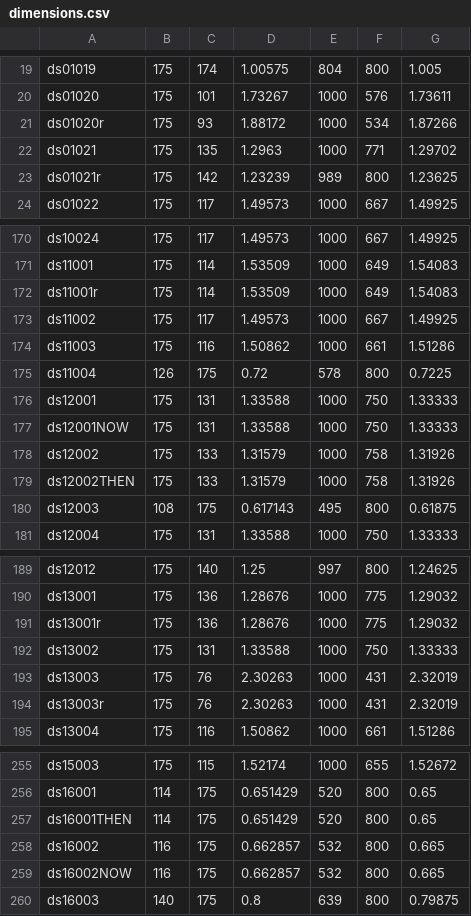
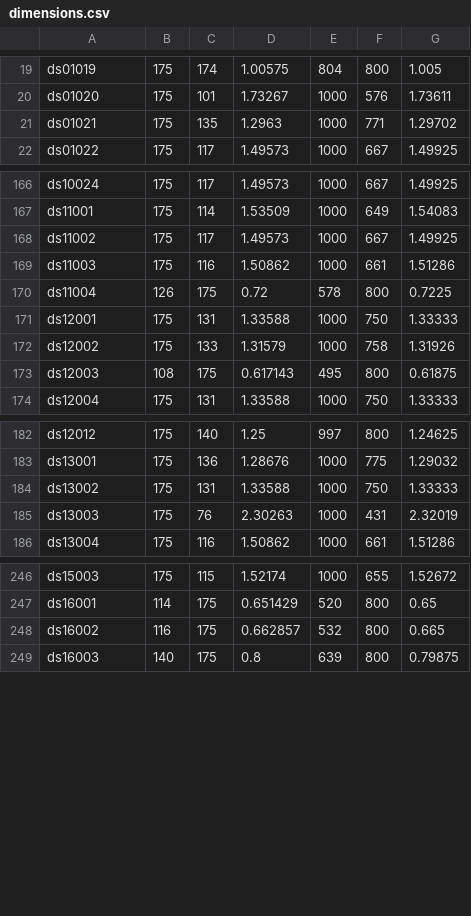
Before and after one commit to scimusmn/sd-scrapbook, a CSV file: data/dimensions.csv, drawn as a sheet; only a part is shown, gaps mark what is left out; the diff covers the shown part only.

Commit message:
New data after processing fixes
No more _r or THEN NOW images

```diff
--- a/data/dimensions.csv
+++ b/data/dimensions.csv
@@ -20,5 +20,3 @@
 "ds01020","175","101","1.73267","1000","576","1.73611"
-"ds01020r","175","93","1.88172","1000","534","1.87266"
 "ds01021","175","135","1.2963","1000","771","1.29702"
-"ds01021r","175","142","1.23239","989","800","1.23625"
 "ds01022","175","117","1.49573","1000","667","1.49925"
@@ -171,3 +167,2 @@
 "ds11001","175","114","1.53509","1000","649","1.54083"
-"ds11001r","175","114","1.53509","1000","649","1.54083"
 "ds11002","175","117","1.49573","1000","667","1.49925"
@@ -176,5 +171,3 @@
 "ds12001","175","131","1.33588","1000","750","1.33333"
-"ds12001NOW","175","131","1.33588","1000","750","1.33333"
 "ds12002","175","133","1.31579","1000","758","1.31926"
-"ds12002THEN","175","133","1.31579","1000","758","1.31926"
 "ds12003","108","175","0.617143","495","800","0.61875"
@@ -190,6 +183,4 @@
 "ds13001","175","136","1.28676","1000","775","1.29032"
-"ds13001r","175","136","1.28676","1000","775","1.29032"
 "ds13002","175","131","1.33588","1000","750","1.33333"
 "ds13003","175","76","2.30263","1000","431","2.32019"
-"ds13003r","175","76","2.30263","1000","431","2.32019"
 "ds13004","175","116","1.50862","1000","661","1.51286"
@@ -256,5 +247,3 @@
 "ds16001","114","175","0.651429","520","800","0.65"
-"ds16001THEN","114","175","0.651429","520","800","0.65"
 "ds16002","116","175","0.662857","532","800","0.665"
-"ds16002NOW","116","175","0.662857","532","800","0.665"
 "ds16003","140","175","0.8","639","800","0.79875"
```
Also changed, not shown: 8 removed rows elsewhere in this file, data/piction.csv.
